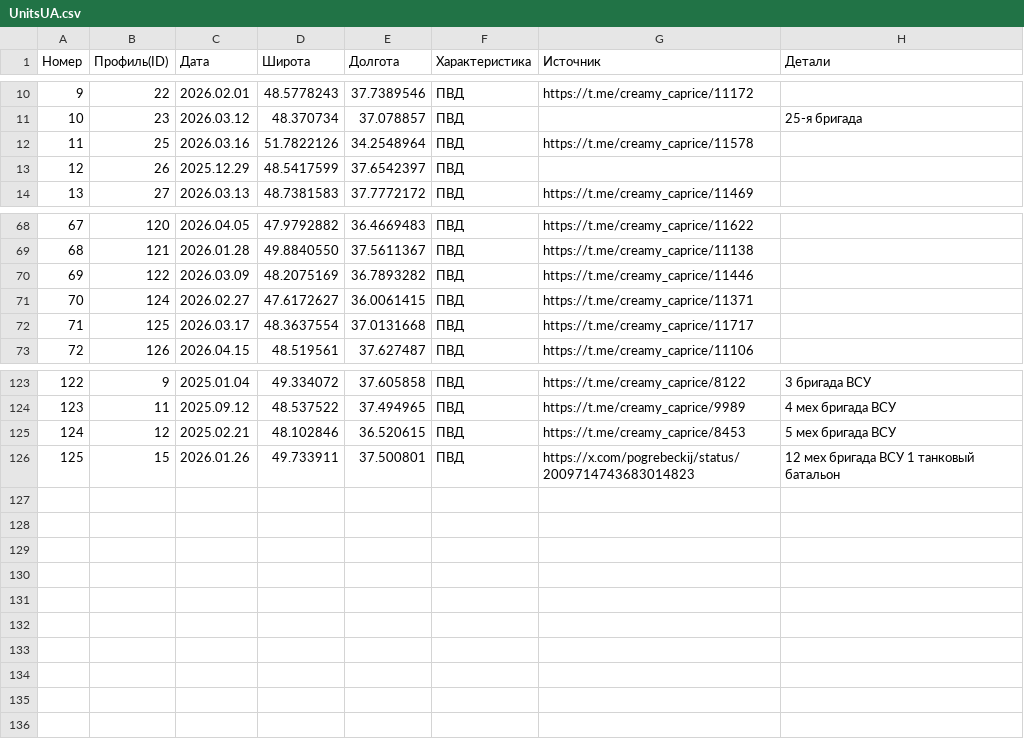
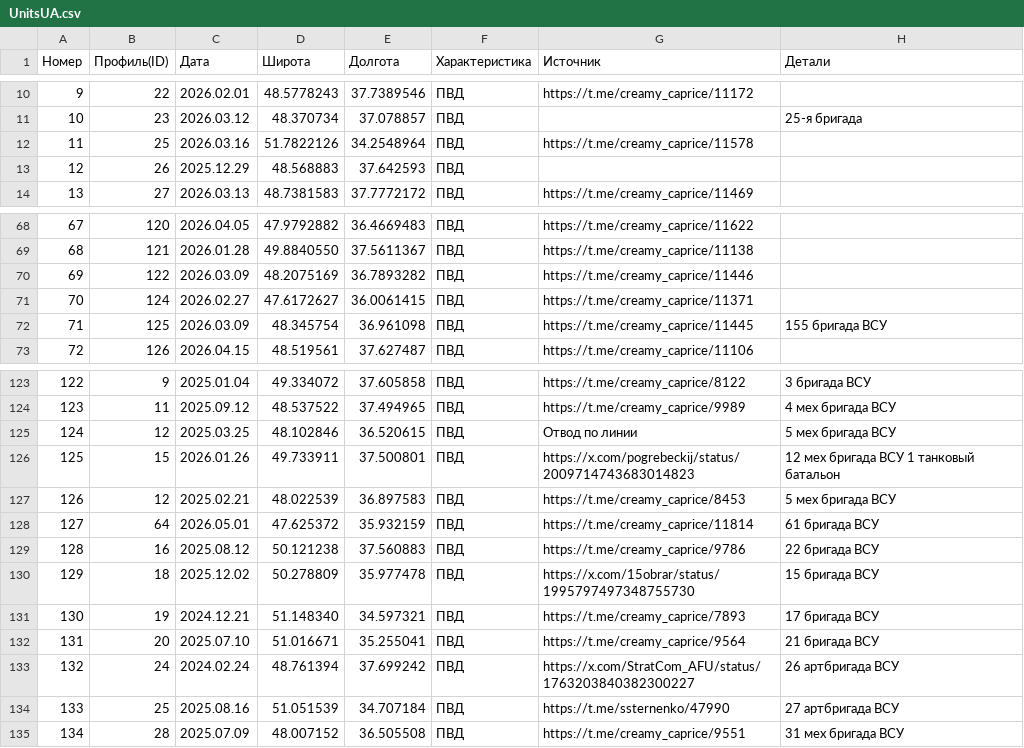
Before and after one commit to creamy-caprice/dataviewer, a CSV file: kml/Geolocations/UnitsUA.csv, drawn as a sheet; only a part is shown, gaps mark what is left out.

Commit message:
Add files via upload

```diff
--- a/kml/Geolocations/UnitsUA.csv
+++ b/kml/Geolocations/UnitsUA.csv
@@ -12,3 +12,3 @@
 11,25,2026.03.16,51.7822126,34.2548964,ПВД,https://t.me/creamy_caprice/11578,
-12,26,2025.12.29,48.5417599,37.6542397,ПВД,,
+12,26,2025.12.29,48.568883,37.642593,ПВД,,
 13,27,2026.03.13,48.7381583,37.7772172,ПВД,https://t.me/creamy_caprice/11469,
@@ -71,3 +71,3 @@
 70,124,2026.02.27,47.6172627,36.0061415,ПВД,https://t.me/creamy_caprice/11371,
-71,125,2026.03.17,48.3637554,37.0131668,ПВД,https://t.me/creamy_caprice/11717,
+71,125,2026.03.09,48.345754,36.961098,ПВД,https://t.me/creamy_caprice/11445,155 бригада ВСУ
 72,126,2026.04.15,48.519561,37.627487,ПВД,https://t.me/creamy_caprice/11106,
@@ -124,3 +124,12 @@
 123,11,2025.09.12,48.537522,37.494965,ПВД,https://t.me/creamy_caprice/9989,4 мех бригада ВСУ
-124,12,2025.02.21,48.102846,36.520615,ПВД,https://t.me/creamy_caprice/8453,5 мех бригада ВСУ
+124,12,2025.03.25,48.102846,36.520615,ПВД,Отвод по линии,5 мех бригада ВСУ
 125,15,2026.01.26,49.733911,37.500801,ПВД,https://x.com/pogrebeckij/status/2009714743683014823,12 мех бригада ВСУ 1 танковый батальон
+126,12,2025.02.21,48.022539,36.897583,ПВД,https://t.me/creamy_caprice/8453,5 мех бригада ВСУ
+127,64,2026.05.01,47.625372,35.932159,ПВД,https://t.me/creamy_caprice/11814,61 бригада ВСУ
+128,16,2025.08.12,50.121238,37.560883,ПВД,https://t.me/creamy_caprice/9786,22 бригада ВСУ
+129,18,2025.12.02,50.278809,35.977478,ПВД,https://x.com/15obrar/status/1995797497348755730,15 бригада ВСУ
+130,19,2024.12.21,51.148340,34.597321,ПВД,https://t.me/creamy_caprice/7893,17 бригада ВСУ
+131,20,2025.07.10,51.016671,35.255041,ПВД,https://t.me/creamy_caprice/9564,21 бригада ВСУ
+132,24,2024.02.24,48.761394,37.699242,ПВД,https://x.com/StratCom_AFU/status/1763203840382300227,26 артбригада ВСУ
+133,25,2025.08.16,51.051539,34.707184,ПВД,https://t.me/ssternenko/47990,27 артбригада ВСУ
+134,28,2025.07.09,48.007152, 36.505508,ПВД,https://t.me/creamy_caprice/9551,31 мех бригада ВСУ
```
